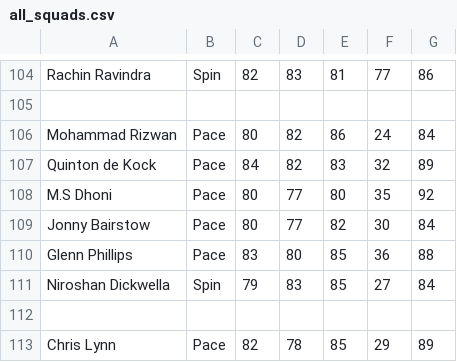
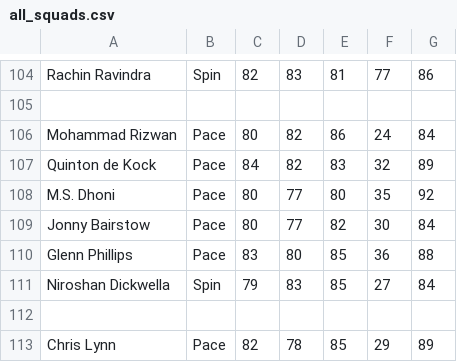
Before and after one commit to ArunavhaChanda/cricket-pulse, a CSV file: all_squads.csv, drawn as a sheet; only a part is shown, gaps mark what is left out.

```diff
--- a/all_squads.csv
+++ b/all_squads.csv
@@ -107,3 +107,3 @@ Mohammad Rizwan,Pace,80,82,86,24,84
 Quinton de Kock,Pace,84,82,83,32,89
-M.S Dhoni,Pace,80,77,80,35,92
+M.S. Dhoni,Pace,80,77,80,35,92
 Jonny Bairstow,Pace,80,77,82,30,84
```
Also changed, not shown: players_to_import.csv, 4 other files.
